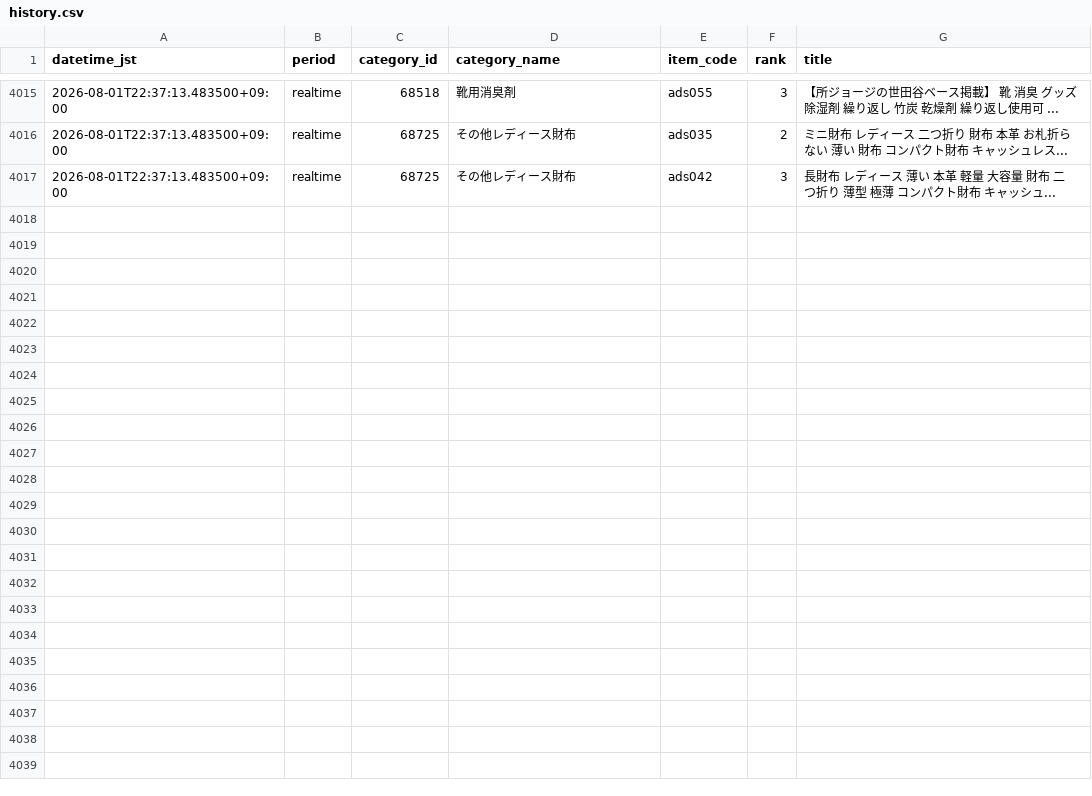
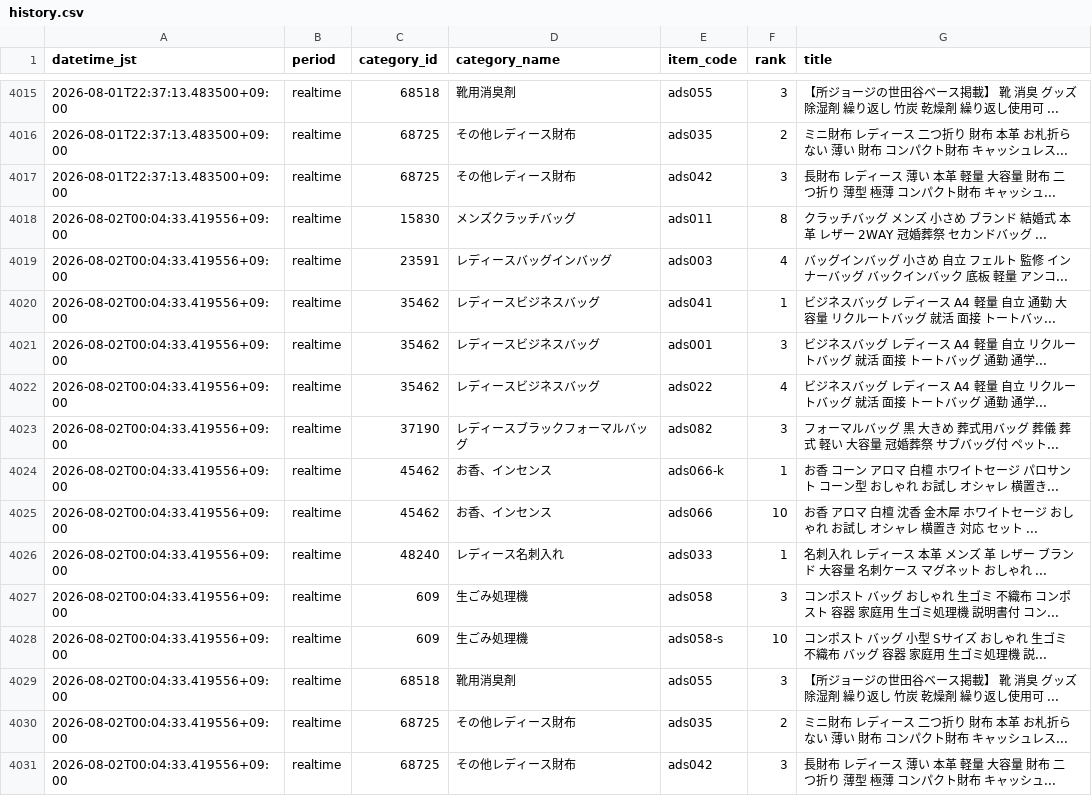
Before and after one commit to ads-hideki/yahoo-ranking-monitor, a CSV file: data/history.csv, drawn as a sheet; only a part is shown, gaps mark what is left out; the diff names each change by its address in the sheet, - before the commit and + after, or states it on an @@ line.

```diff
--- a/data/history.csv
+++ b/data/history.csv
+row 4018: 2026-08-02T00:04:33.419556+09:00 | realtime | 15830 | メンズクラッチバッグ | ads011 | 8 | クラッチバッグ メンズ 小さめ ブランド 結婚式 本革 レザー 2WAY 冠婚葬祭 セカンドバッグ ...
+row 4019: 2026-08-02T00:04:33.419556+09:00 | realtime | 23591 | レディースバッグインバッグ | ads003 | 4 | バッグインバッグ 小さめ 自立 フェルト 監修 インナーバッグ バックインバック 底板 軽量 アンコ...
+row 4020: 2026-08-02T00:04:33.419556+09:00 | realtime | 35462 | レディースビジネスバッグ | ads041 | 1 | ビジネスバッグ レディース A4 軽量 自立 通勤 大容量 リクルートバッグ 就活 面接 トートバッ...
+row 4021: 2026-08-02T00:04:33.419556+09:00 | realtime | 35462 | レディースビジネスバッグ | ads001 | 3 | ビジネスバッグ レディース A4 軽量 自立 リクルートバッグ 就活 面接 トートバッグ 通勤 通学...
+row 4022: 2026-08-02T00:04:33.419556+09:00 | realtime | 35462 | レディースビジネスバッグ | ads022 | 4 | ビジネスバッグ レディース A4 軽量 自立 リクルートバッグ 就活 面接 トートバッグ 通勤 通学...
+row 4023: 2026-08-02T00:04:33.419556+09:00 | realtime | 37190 | レディースブラックフォーマルバッグ | ads082 | 3 | フォーマルバッグ 黒 大きめ 葬式用バッグ 葬儀 葬式 軽い 大容量 冠婚葬祭 サブバッグ付 ペット...
+row 4024: 2026-08-02T00:04:33.419556+09:00 | realtime | 45462 | お香、インセンス | ads066-k | 1 | お香 コーン アロマ 白檀 ホワイトセージ パロサント コーン型 おしゃれ お試し オシャレ 横置き...
+row 4025: 2026-08-02T00:04:33.419556+09:00 | realtime | 45462 | お香、インセンス | ads066 | 10 | お香 アロマ 白檀 沈香 金木犀 ホワイトセージ おしゃれ お試し オシャレ 横置き 対応 セット ...
+row 4026: 2026-08-02T00:04:33.419556+09:00 | realtime | 48240 | レディース名刺入れ | ads033 | 1 | 名刺入れ レディース 本革 メンズ 革 レザー ブランド 大容量 名刺ケース マグネット おしゃれ ...
+row 4027: 2026-08-02T00:04:33.419556+09:00 | realtime | 609 | 生ごみ処理機 | ads058 | 3 | コンポスト バッグ おしゃれ 生ゴミ 不織布 コンポスト 容器 家庭用 生ゴミ処理機 説明書付 コン...
+row 4028: 2026-08-02T00:04:33.419556+09:00 | realtime | 609 | 生ごみ処理機 | ads058-s | 10 | コンポスト バッグ 小型 Sサイズ おしゃれ 生ゴミ 不織布 バッグ 容器 家庭用 生ゴミ処理機 説...
+row 4029: 2026-08-02T00:04:33.419556+09:00 | realtime | 68518 | 靴用消臭剤 | ads055 | 3 | 【所ジョージの世田谷ベース掲載】 靴 消臭 グッズ 除湿剤 繰り返し 竹炭 乾燥剤 繰り返し使用可 ...
+row 4030: 2026-08-02T00:04:33.419556+09:00 | realtime | 68725 | その他レディース財布 | ads035 | 2 | ミニ財布 レディース 二つ折り 財布 本革 お札折らない 薄い 財布 コンパクト財布 キャッシュレス...
+row 4031: 2026-08-02T00:04:33.419556+09:00 | realtime | 68725 | その他レディース財布 | ads042 | 3 | 長財布 レディース 薄い 本革 軽量 大容量 財布 二つ折り 薄型 極薄 コンパクト財布 キャッシュ...
```
Also changed, not shown: 14 other files.
